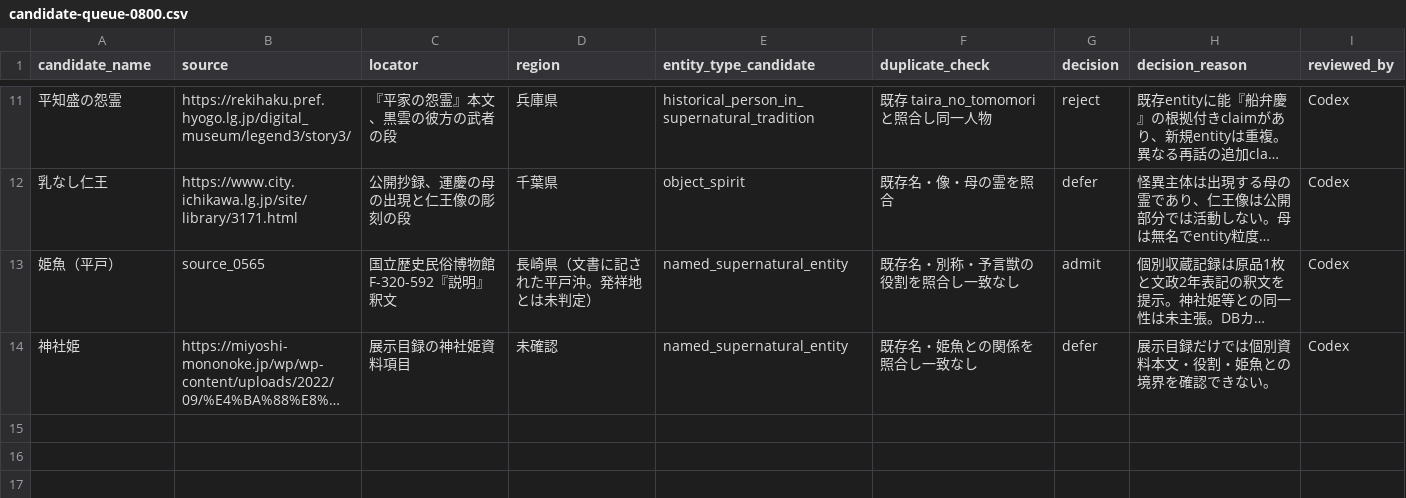
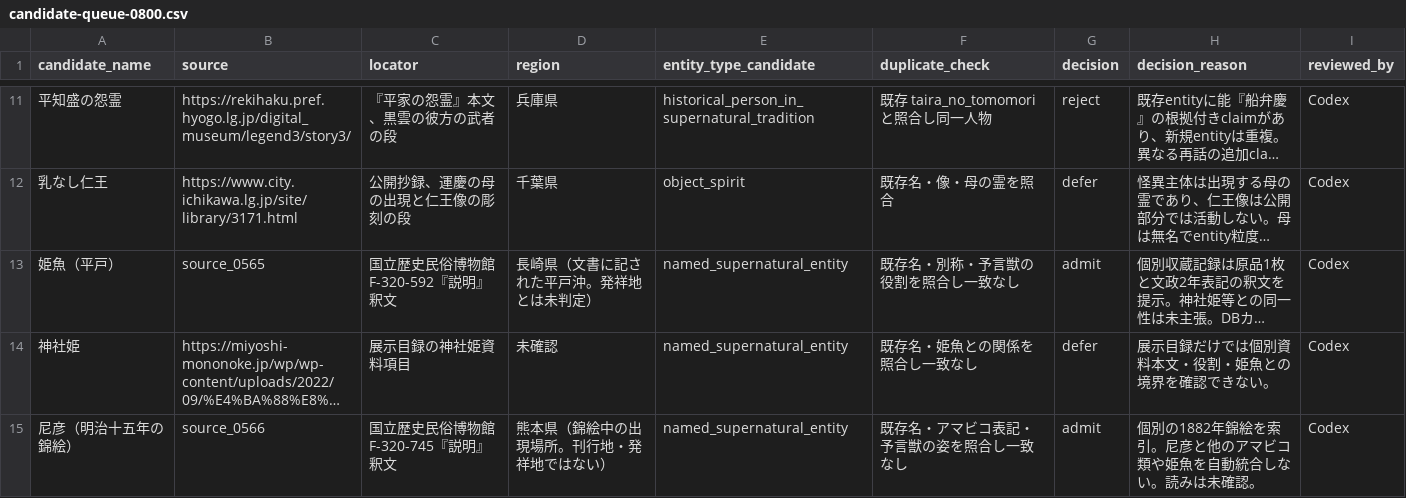
Before and after one commit to Anko-romochi/japan-yokai-index, a CSV file: research/long-run-1000/candidate-queue-0800.csv, drawn as a sheet; only a part is shown, gaps mark what is left out; long unchanged cells end in …; the diff names each change by its address in the sheet, - before the commit and + after, or states it on an @@ line.

```diff
--- a/research/long-run-1000/candidate-queue-0800.csv
+++ b/research/long-run-1000/candidate-queue-0800.csv
+row 15: 尼彦（明治十五年の錦絵） | source_0566 | 国立歴史民俗博物館F-320-745『説明』釈文 | 熊本県（錦絵中の出現場所。刊行地・発祥地ではない） | named_supernatural_entity | 既存名・アマビコ表記・予言獣の姿を照合し一致なし | admit | 個別の1882年錦絵を索引。尼彦と他のアマビコ類や姫魚を自動統合しない。読みは未確認。 | Codex
```
Also changed, not shown: 3 other files.
